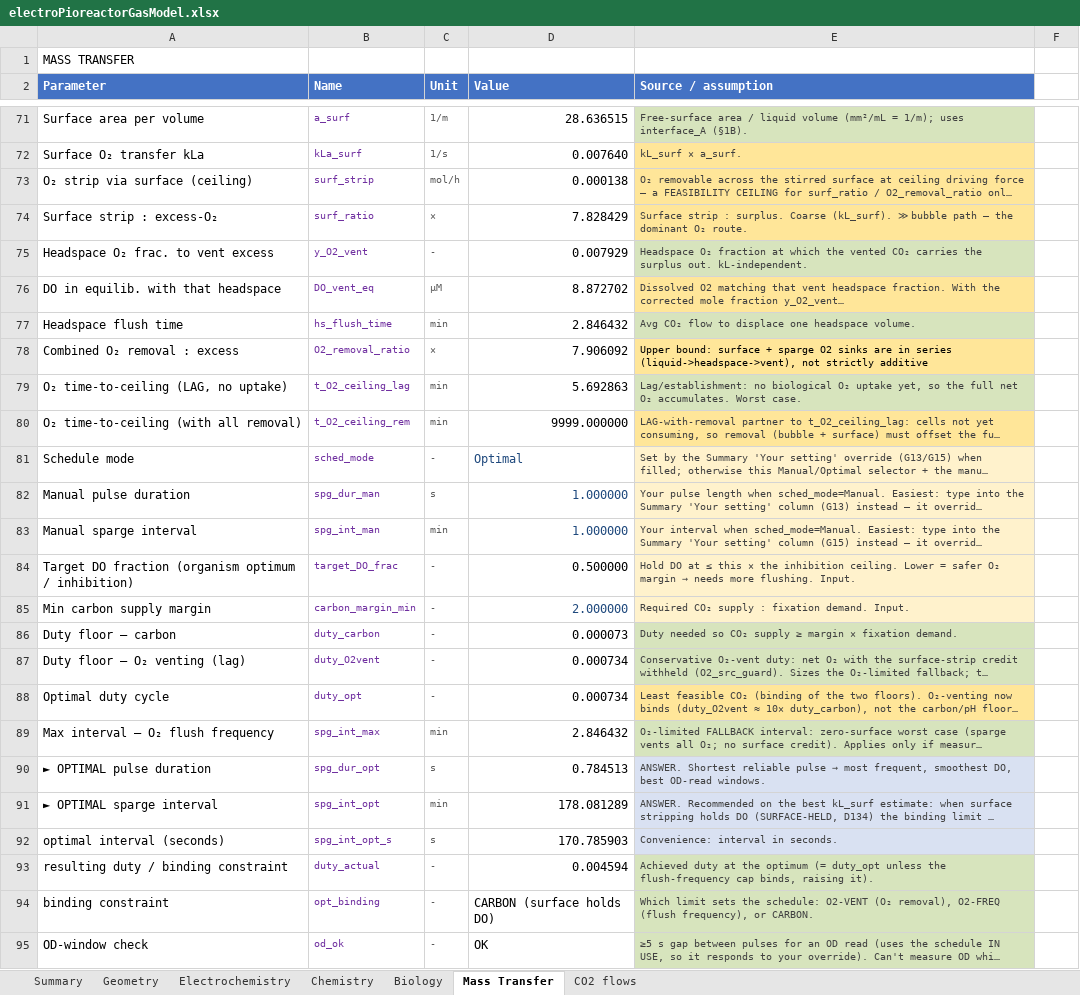
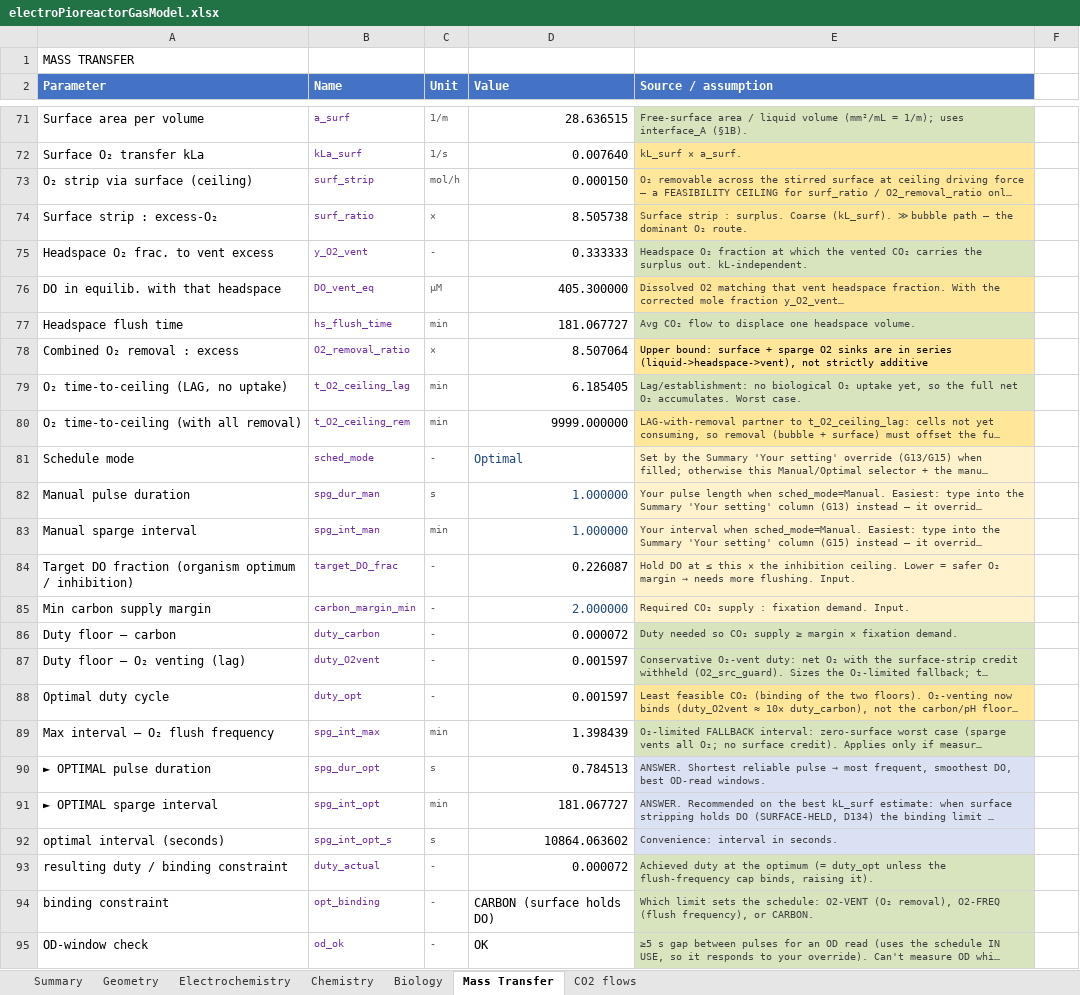
Before and after one commit to amy-bo/electroPioreactor, an Excel workbook: Media/electroPioreactorGasModel.xlsx, sheet Mass Transfer, drawn as a sheet; only a part is shown, gaps mark what is left out; long unchanged cells end in …; values as stored, in another font and other column widths than the file's, no borders; conditional formats not drawn; the diff covers the shown part only; the diff names each change by its address in the sheet, - before the commit and + after, or states it on an @@ line.

```diff
--- a/Media/electroPioreactorGasModel.xlsx (sheet Mass Transfer)
+++ b/Media/electroPioreactorGasModel.xlsx (sheet Mass Transfer)
-D73 (Value): 0.000138
+D73 (Value): 0.000150
-D74 (Value): 7.828429
+D74 (Value): 8.505738
-D75 (Value): 0.007929
+D75 (Value): 0.333333
-D76 (Value): 8.872702
+D76 (Value): 405.300000
-D77 (Value): 2.846432
+D77 (Value): 181.067727
-D78 (Value): 7.906092
+D78 (Value): 8.507064
-D79 (Value): 5.692863
+D79 (Value): 6.185405
-D84 (Value): 0.500000
+D84 (Value): 0.226087
-D86 (Value): 0.000073
+D86 (Value): 0.000072
-D87:D88 (Value): 0.000734
+D87:D88 (Value): 0.001597
-D89 (Value): 2.846432
+D89 (Value): 1.398439
-D91 (Value): 178.081289
+D91 (Value): 181.067727
-D92 (Value): 170.785903
+D92 (Value): 10864.063602
-D93 (Value): 0.004594
+D93 (Value): 0.000072
```
Also changed, not shown: 30 edited cells and cell formats elsewhere in this sheet, sheet Chemistry, sheet Biology, sheet Summary, sheet Electrochemistry.
